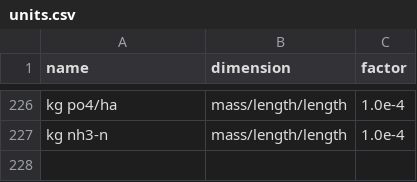
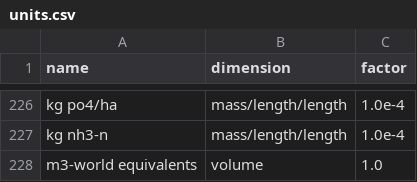
Before and after one commit to ccomb/fplca, a CSV file: data/units.csv, drawn as a sheet; only a part is shown, gaps mark what is left out; the diff names each change by its address in the sheet, - before the commit and + after, or states it on an @@ line.

Commit message:
LCIA: generalize the energy-density bridge to any same-dimension pair
The bridge only fired when the CF was energy-denominated (isEnergyUnit),
so a water-scarcity CF per m³ met a kg water emission cross-dimensionally
and scored it as if kg were m³ — a ×1000 over-count on every mass-declared
water flow (ILCD EF water CFs are per m³; ecoinvent water emissions are kg).

Guard on "CF unit compatible with the density's target unit" instead:
one mechanism now serves both the calorific bridge (kg → MJ) and a mass
density (kg → m³, new "Water" 0.001 m3/kg row). Register the ILCD result
unit "m3-world equivalents" as a volume so the CF-side conversion is
defined.

```diff
--- a/data/units.csv
+++ b/data/units.csv
+row 228: m3-world equivalents | volume | 1.0
```
Also changed, not shown: 3 other files.
